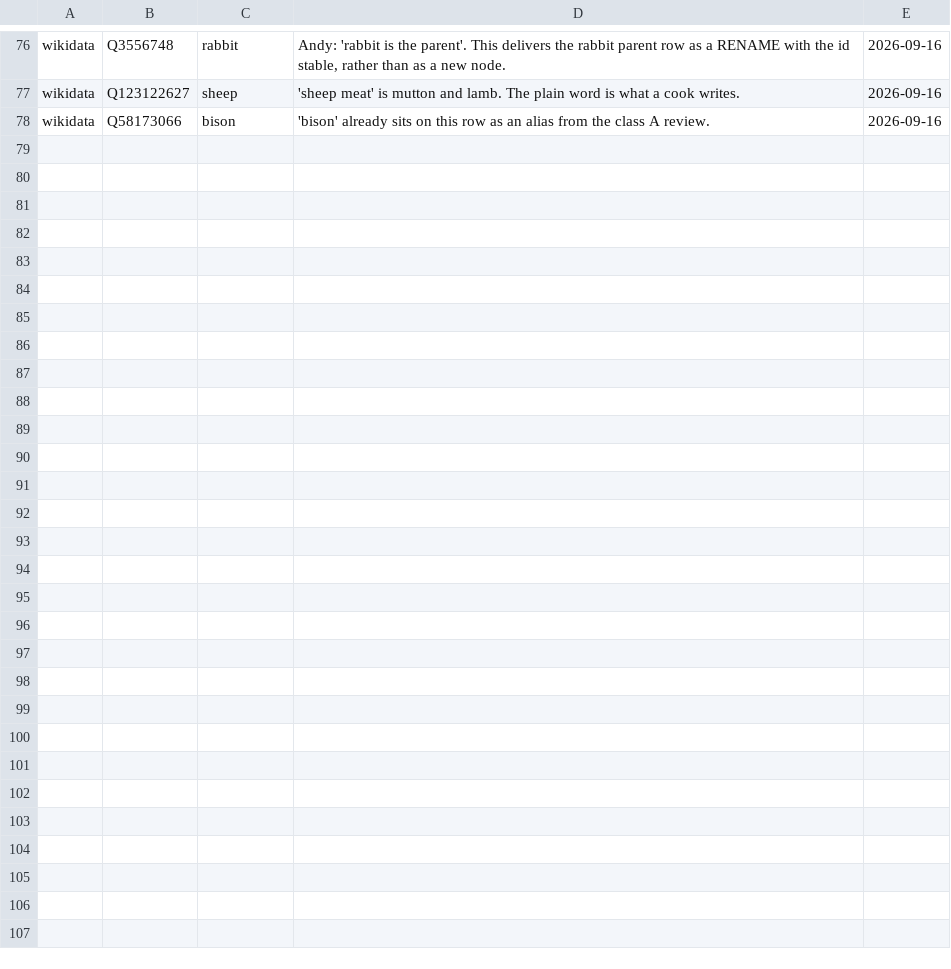
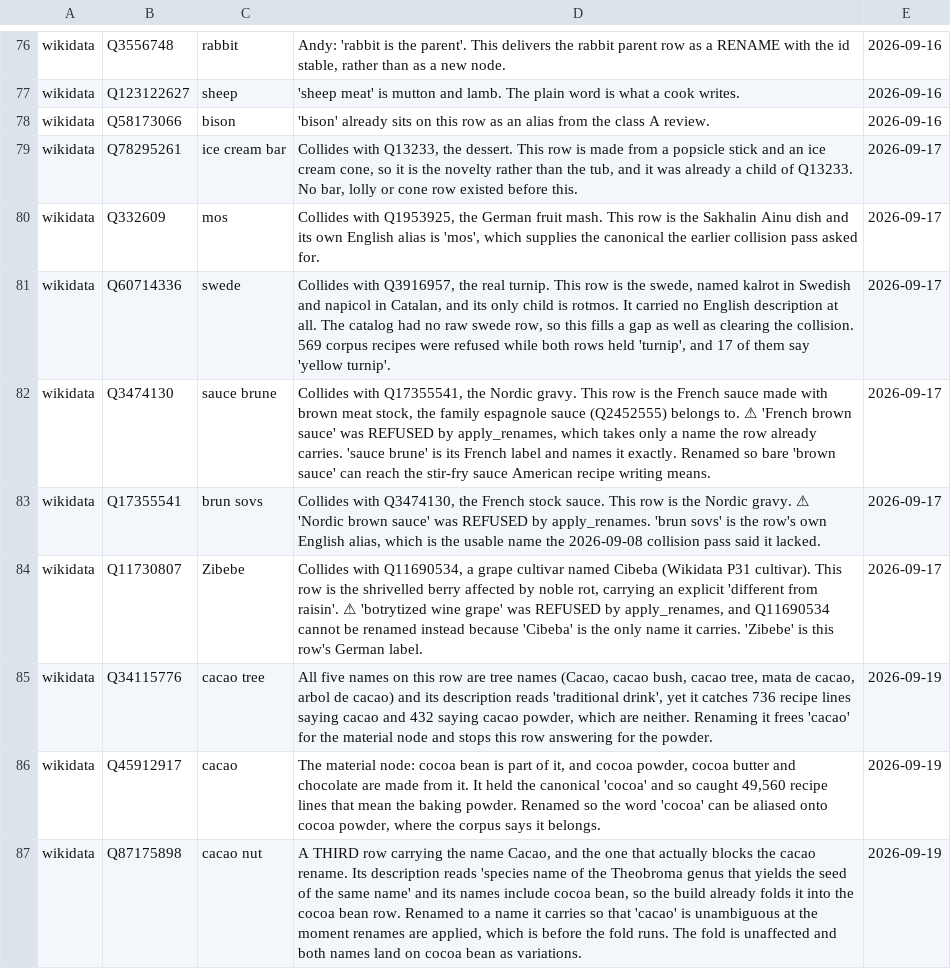
Before and after one commit to abh5227/recipe-app2, a CSV file: hand_renames.csv, drawn as a sheet; only a part is shown, gaps mark what is left out; the diff names each change by its address in the sheet, - before the commit and + after, or states it on an @@ line.

```diff
--- a/hand_renames.csv
+++ b/hand_renames.csv
+row 79: wikidata | Q78295261 | ice cream bar | Collides with Q13233, the dessert. This row is made from a popsicle stick and an ice cream cone, so it is the novelty rather than the tub, and it was already a child of Q13233. No bar, lolly or cone row existed before this. | 2026-09-17
+row 80: wikidata | Q332609 | mos | Collides with Q1953925, the German fruit mash. This row is the Sakhalin Ainu dish and its own English alias is 'mos', which supplies the canonical the earlier collision pass asked for. | 2026-09-17
+row 81: wikidata | Q60714336 | swede | Collides with Q3916957, the real turnip. This row is the swede, named kalrot in Swedish and napicol in Catalan, and its only child is rotmos. It carried no English description at all. The catalog had no raw swede row, so this fills a gap as well as clearing the collision. 569 corpus recipes were refused while both rows held 'turnip', and 17 of them say 'yellow turnip'. | 2026-09-17
+row 82: wikidata | Q3474130 | sauce brune | Collides with Q17355541, the Nordic gravy. This row is the French sauce made with brown meat stock, the family espagnole sauce (Q2452555) belongs to. ⚠ 'French brown sauce' was REFUSED by apply_renames, which takes only a name the row already carries. 'sauce brune' is its French label and names it exactly. Renamed so bare 'brown sauce' can reach the stir-fry sauce American recipe writing means. | 2026-09-17
+row 83: wikidata | Q17355541 | brun sovs | Collides with Q3474130, the French stock sauce. This row is the Nordic gravy. ⚠ 'Nordic brown sauce' was REFUSED by apply_renames. 'brun sovs' is the row's own English alias, which is the usable name the 2026-09-08 collision pass said it lacked. | 2026-09-17
+row 84: wikidata | Q11730807 | Zibebe | Collides with Q11690534, a grape cultivar named Cibeba (Wikidata P31 cultivar). This row is the shrivelled berry affected by noble rot, carrying an explicit 'different from raisin'. ⚠ 'botrytized wine grape' was REFUSED by apply_renames, and Q11690534 cannot be renamed instead because 'Cibeba' is the only name it carries. 'Zibebe' is this row's German label. | 2026-09-17
+row 85: wikidata | Q34115776 | cacao tree | All five names on this row are tree names (Cacao, cacao bush, cacao tree, mata de cacao, arbol de cacao) and its description reads 'traditional drink', yet it catches 736 recipe lines saying cacao and 432 saying cacao powder, which are neither. Renaming it frees 'cacao' for the material node and stops this row answering for the powder. | 2026-09-19
+row 86: wikidata | Q45912917 | cacao | The material node: cocoa bean is part of it, and cocoa powder, cocoa butter and chocolate are made from it. It held the canonical 'cocoa' and so caught 49,560 recipe lines that mean the baking powder. Renamed so the word 'cocoa' can be aliased onto cocoa powder, where the corpus says it belongs. | 2026-09-19
+row 87: wikidata | Q87175898 | cacao nut | A THIRD row carrying the name Cacao, and the one that actually blocks the cacao rename. Its description reads 'species name of the Theobroma genus that yields the seed of the same name' and its names include cocoa bean, so the build already folds it into the cocoa bean row. Renamed to a name it carries so that 'cacao' is unambiguous at the moment renames are applied, which is before the fold runs. The fold is unaffected and both names land on cocoa bean as variations. | 2026-09-19
```
Also changed, not shown: authored_rows.csv, hand_aliases.csv, 1 other file.
